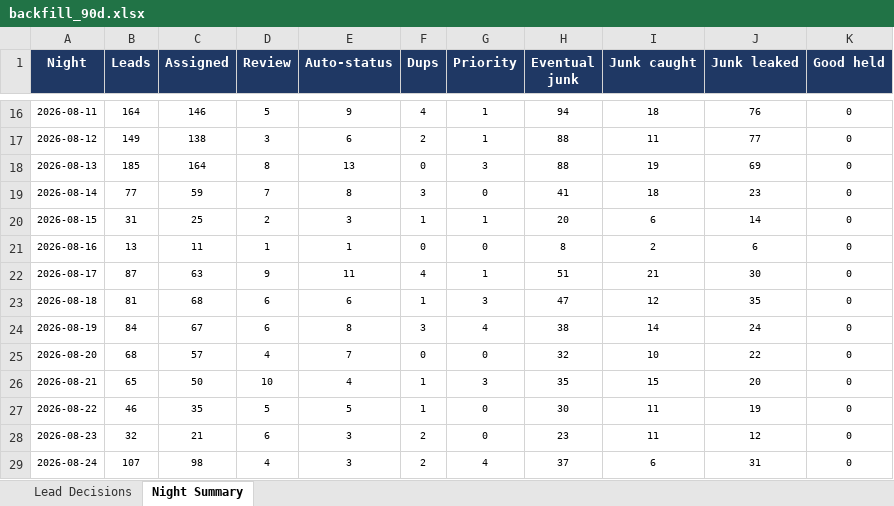
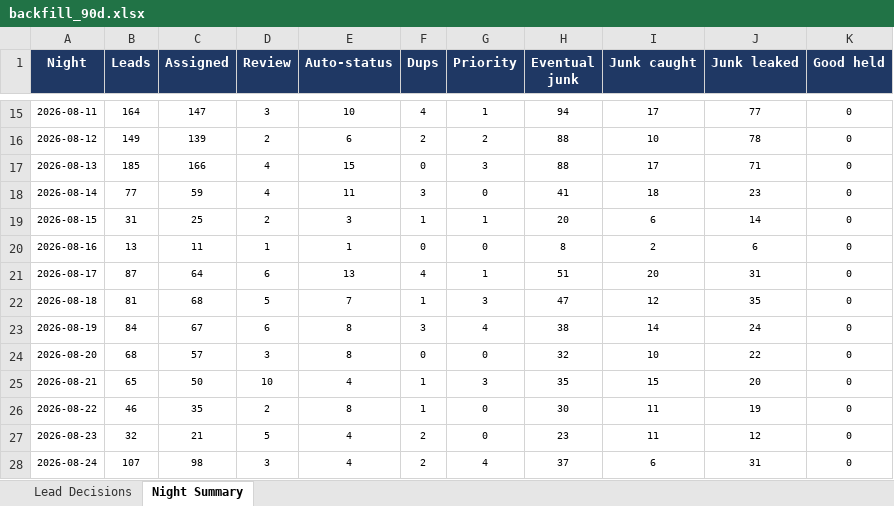
Before and after one commit to kurvnick/kurvpay-pcrep, an Excel workbook: logs/backfill_90d.xlsx, sheet Night Summary, drawn as a sheet; only a part is shown, gaps mark what is left out; values as stored, in another font and other column widths than the file's, no borders; addresses are those after the commit; the diff covers the shown part only; the diff names each change by its address in the sheet, - before the commit and + after, or states it on an @@ line.

```diff
--- a/logs/backfill_90d.xlsx (sheet Night Summary)
+++ b/logs/backfill_90d.xlsx (sheet Night Summary)
-C15 (Assigned): 146
+C15 (Assigned): 147
-D15 (Review): 5
+D15 (Review): 3
-E15 (Auto-status): 9
+E15 (Auto-status): 10
-I15 (Junk caught): 18
+I15 (Junk caught): 17
-J15 (Junk leaked): 76
+J15 (Junk leaked): 77
-C16 (Assigned): 138
+C16 (Assigned): 139
-D16 (Review): 3
+D16 (Review): 2
-G16 (Priority): 1
+G16 (Priority): 2
-I16 (Junk caught): 11
+I16 (Junk caught): 10
-J16 (Junk leaked): 77
+J16 (Junk leaked): 78
-C17 (Assigned): 164
+C17 (Assigned): 166
-D17 (Review): 8
+D17 (Review): 4
-E17 (Auto-status): 13
+E17 (Auto-status): 15
-I17 (Junk caught): 19
+I17 (Junk caught): 17
-J17 (Junk leaked): 69
+J17 (Junk leaked): 71
-D18 (Review): 7
+D18 (Review): 4
-E18 (Auto-status): 8
+E18 (Auto-status): 11
-C21 (Assigned): 63
+C21 (Assigned): 64
-D21 (Review): 9
+D21 (Review): 6
-E21 (Auto-status): 11
+E21 (Auto-status): 13
-I21 (Junk caught): 21
+I21 (Junk caught): 20
-J21 (Junk leaked): 30
+J21 (Junk leaked): 31
-D22 (Review): 6
+D22 (Review): 5
-E22 (Auto-status): 6
+E22 (Auto-status): 7
-D24 (Review): 4
+D24 (Review): 3
-E24 (Auto-status): 7
+E24 (Auto-status): 8
-D26 (Review): 5
+D26 (Review): 2
-E26 (Auto-status): 5
+E26 (Auto-status): 8
-D27 (Review): 6
+D27 (Review): 5
-E27:E28 (Auto-status): 3
+E27:E28 (Auto-status): 4
-D28 (Review): 4
+D28 (Review): 3
```
Also changed, not shown: 1 added row, 1 removed row and 181 edited cells elsewhere in this sheet, sheet Lead Decisions.
